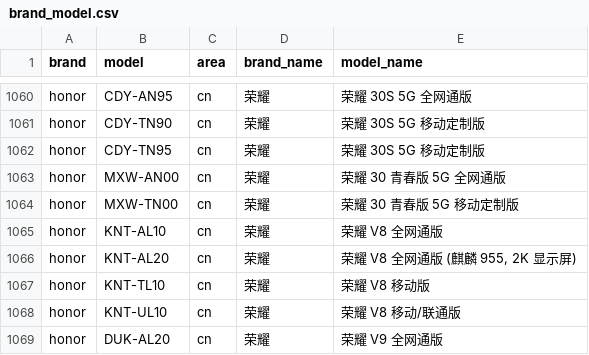
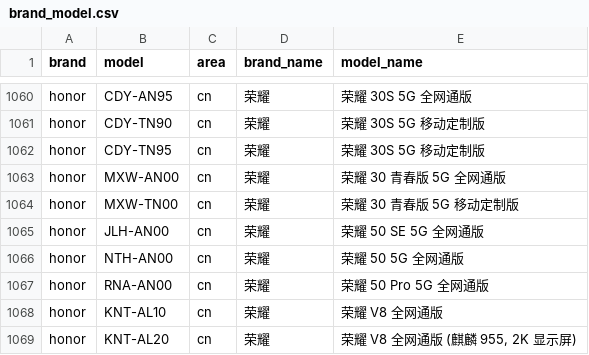
Before and after one commit to jantacy/mobilemodels, a CSV file: brand_model.csv, drawn as a sheet; only a part is shown, gaps mark what is left out; the shorter side is filled out with more unchanged rows; the diff names each change by its address in the sheet, - before the commit and + after, or states it on an @@ line.

Commit message:
automated update result file

```diff
--- a/brand_model.csv
+++ b/brand_model.csv
+row 1065: honor | JLH-AN00 | cn | 荣耀 | 荣耀 50 SE 5G 全网通版
+row 1066: honor | NTH-AN00 | cn | 荣耀 | 荣耀 50 5G 全网通版
+row 1067: honor | RNA-AN00 | cn | 荣耀 | 荣耀 50 Pro 5G 全网通版
```
